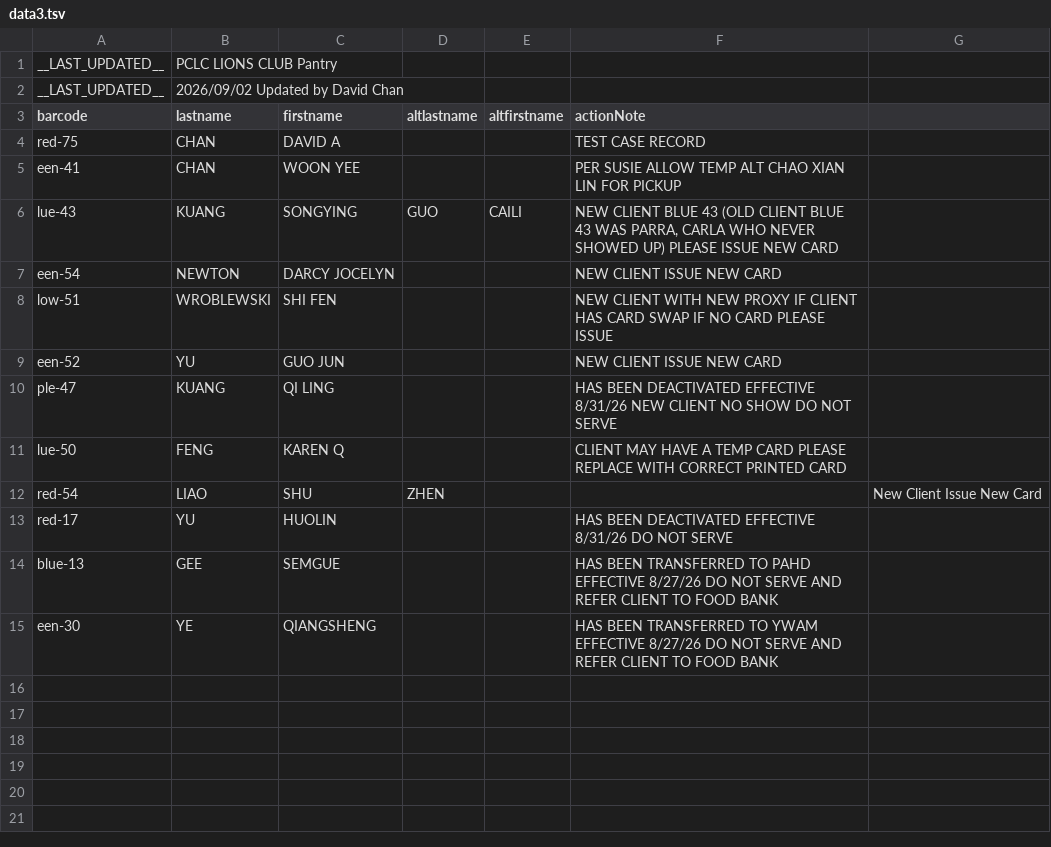
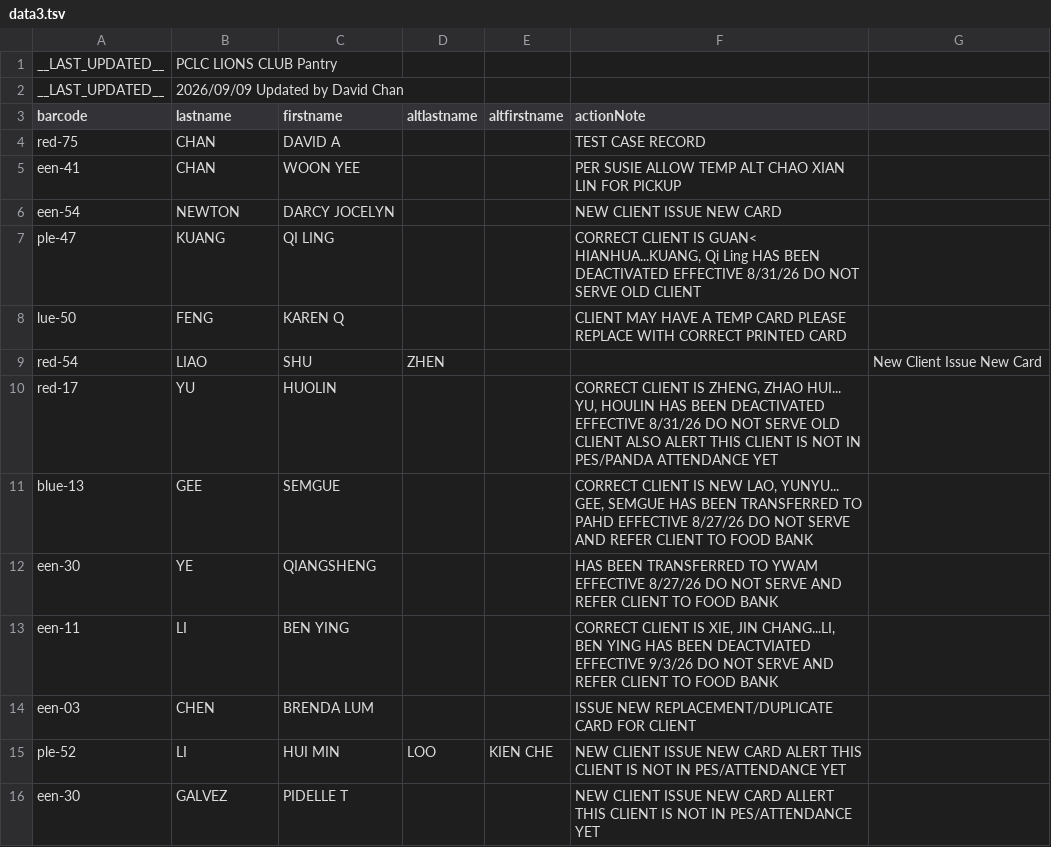
Before and after one commit to PCCSF-FOODPANTRY/PCLC-Cards, a TSV file: data3.tsv, drawn as a sheet.

Commit message:
Add files via upload

```diff
--- a/data3.tsv
+++ b/data3.tsv
@@ -1,3 +1,3 @@
 __LAST_UPDATED__	PCLC LIONS CLUB Pantry
-__LAST_UPDATED__	2026/09/02 Updated by David Chan
+__LAST_UPDATED__	2026/09/09 Updated by David Chan
 barcode	lastname	firstname	altlastname	altfirstname	actionNote
@@ -5,11 +5,12 @@ red-75	CHAN	DAVID A			TEST CASE RECORD
 een-41	CHAN	WOON YEE			PER SUSIE ALLOW TEMP ALT CHAO XIAN LIN FOR PICKUP
-lue-43	KUANG	SONGYING	GUO	CAILI	NEW CLIENT BLUE 43 (OLD CLIENT BLUE 43 WAS PARRA, CARLA WHO NEVER SHOWED UP) PLEASE ISSUE NEW CARD
 een-54	NEWTON	DARCY JOCELYN			NEW CLIENT ISSUE NEW CARD
-low-51	WROBLEWSKI	SHI FEN			NEW CLIENT WITH NEW PROXY IF CLIENT HAS CARD SWAP IF NO CARD PLEASE ISSUE
-een-52	YU	GUO JUN			NEW CLIENT ISSUE NEW CARD
-ple-47	KUANG	QI LING			HAS BEEN DEACTIVATED EFFECTIVE 8/31/26 NEW CLIENT NO SHOW DO NOT SERVE
+ple-47	KUANG	QI LING			CORRECT CLIENT IS GUAN< HIANHUA...KUANG, Qi Ling HAS BEEN DEACTIVATED EFFECTIVE 8/31/26 DO NOT SERVE OLD CLIENT
 lue-50	FENG	KAREN Q			CLIENT MAY HAVE A TEMP CARD PLEASE REPLACE WITH CORRECT PRINTED CARD
 red-54	LIAO	SHU	ZHEN			New Client Issue New Card
-red-17	YU	HUOLIN			HAS BEEN DEACTIVATED EFFECTIVE 8/31/26 DO NOT SERVE
-blue-13	GEE	SEMGUE			HAS BEEN TRANSFERRED TO PAHD EFFECTIVE 8/27/26 DO NOT SERVE AND REFER CLIENT TO FOOD BANK
+red-17	YU	HUOLIN			CORRECT CLIENT IS ZHENG, ZHAO HUI... YU, HOULIN HAS BEEN DEACTIVATED EFFECTIVE 8/31/26 DO NOT SERVE OLD CLIENT ALSO ALERT THIS CLIENT IS NOT IN PES/PANDA ATTENDANCE YET
+blue-13	GEE	SEMGUE			CORRECT CLIENT IS NEW LAO, YUNYU... GEE, SEMGUE HAS BEEN TRANSFERRED TO PAHD EFFECTIVE 8/27/26 DO NOT SERVE AND REFER CLIENT TO FOOD BANK
 een-30	YE	QIANGSHENG			HAS BEEN TRANSFERRED TO YWAM EFFECTIVE 8/27/26 DO NOT SERVE AND REFER CLIENT TO FOOD BANK
+een-11	LI	BEN YING			CORRECT CLIENT IS XIE, JIN CHANG...LI, BEN YING HAS BEEN DEACTVIATED EFFECTIVE 9/3/26 DO NOT SERVE AND REFER CLIENT TO FOOD BANK
+een-03	CHEN	BRENDA LUM			ISSUE NEW REPLACEMENT/DUPLICATE CARD FOR CLIENT
+ple-52	LI	HUI MIN	LOO	KIEN CHE	NEW CLIENT ISSUE NEW CARD ALERT THIS CLIENT IS NOT IN PES/ATTENDANCE YET
+een-30	GALVEZ	PIDELLE T			NEW CLIENT ISSUE NEW CARD ALLERT THIS CLIENT IS NOT IN PES/ATTENDANCE YET
```
